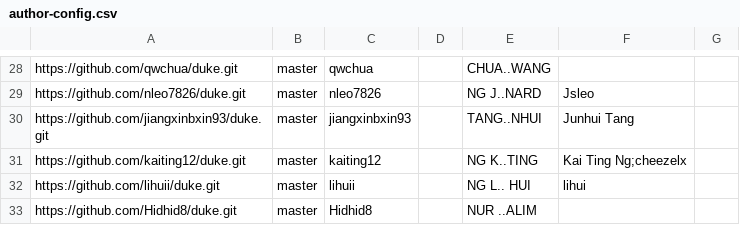
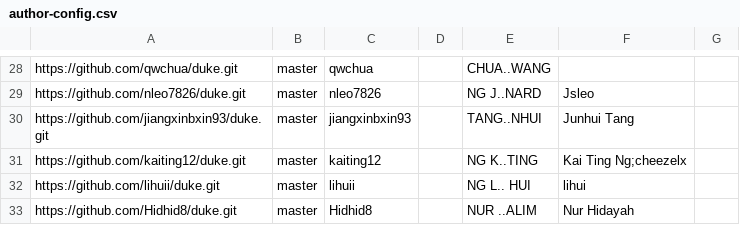
Before and after one commit to nus-tic2002-AY2223S1/ip-dashboard, a CSV file: configs/author-config.csv, drawn as a sheet; only a part is shown, gaps mark what is left out.

Commit message:
Update configs

```diff
--- a/configs/author-config.csv
+++ b/configs/author-config.csv
@@ -32,2 +32,2 @@ https://github.com/kaiting12/duke.git,master,kaiting12,,NG K..TING,Kai Ting Ng;c
 https://github.com/lihuii/duke.git,master,lihuii,,NG L.. HUI,lihui,
-https://github.com/Hidhid8/duke.git,master,Hidhid8,,NUR ..ALIM,,
+https://github.com/Hidhid8/duke.git,master,Hidhid8,,NUR ..ALIM,Nur Hidayah,
```
